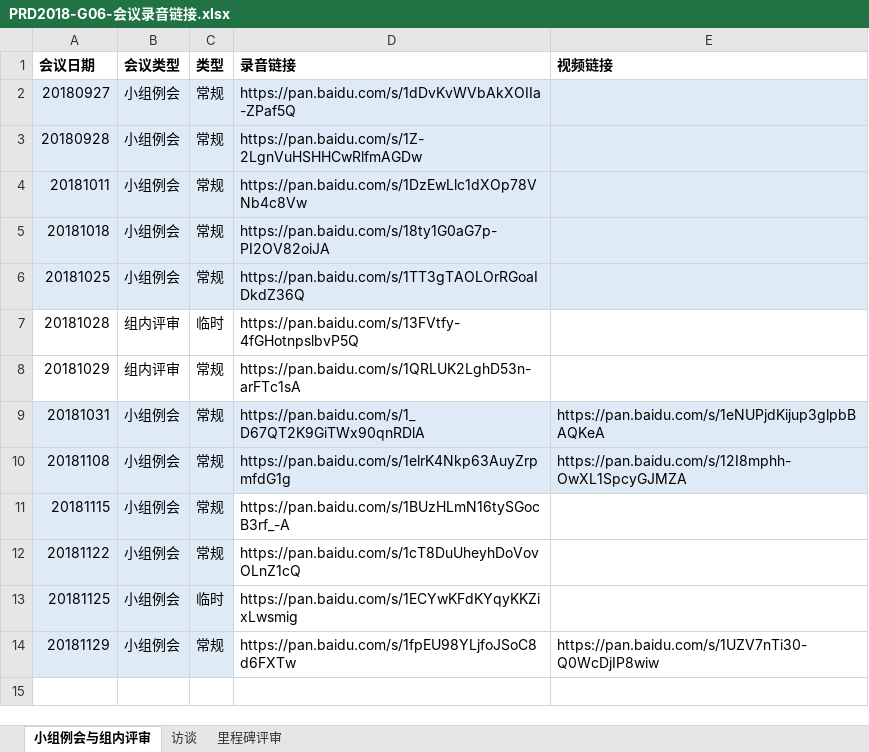
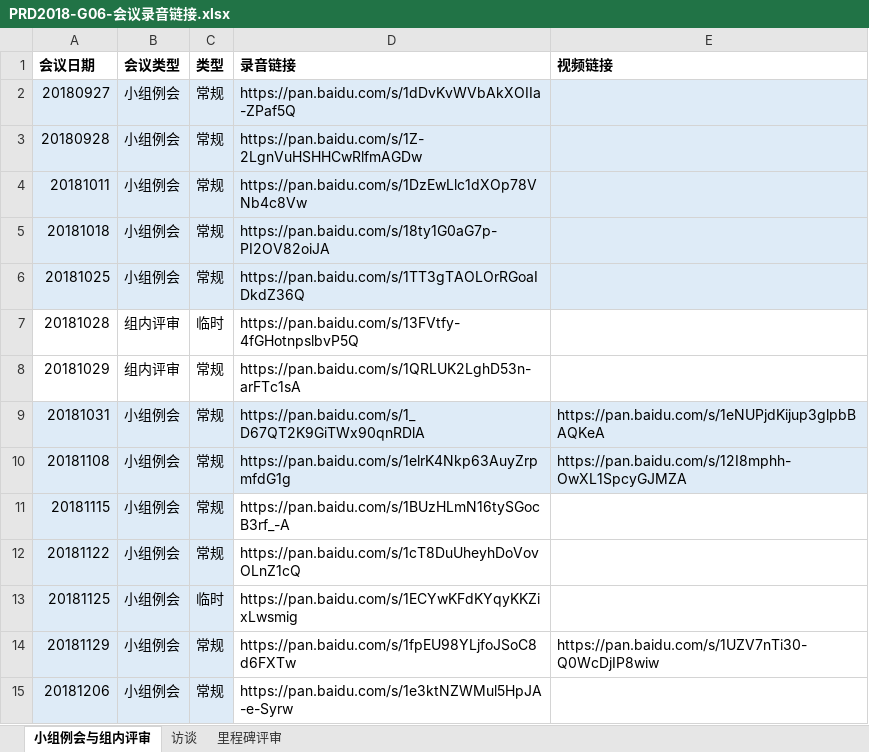
Before and after one commit to Maojiao/PRD, an Excel workbook: 渔乐生活/受控文档/会议纪要/PRD2018-G06-会议录音链接.xlsx, sheet 小组例会与组内评审, drawn as a sheet; values as stored, in another font and other column widths than the file's, no borders; the diff names each change by its address in the sheet, - before the commit and + after, or states it on an @@ line.

Commit message:
add_20181206_第十二次小组例会记录、录音链接_0.5h

```diff
--- a/渔乐生活/受控文档/会议纪要/PRD2018-G06-会议录音链接.xlsx (sheet 小组例会与组内评审)
+++ b/渔乐生活/受控文档/会议纪要/PRD2018-G06-会议录音链接.xlsx (sheet 小组例会与组内评审)
+row 15: 20181206 | 小组例会 | 常规 | https://pan.baidu.com/s/1e3ktNZWMul5HpJA-e-Syrw
```
Also changed, not shown: 1 other file.
